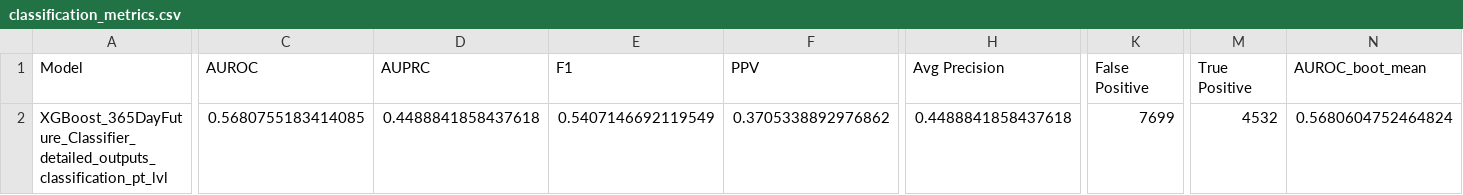
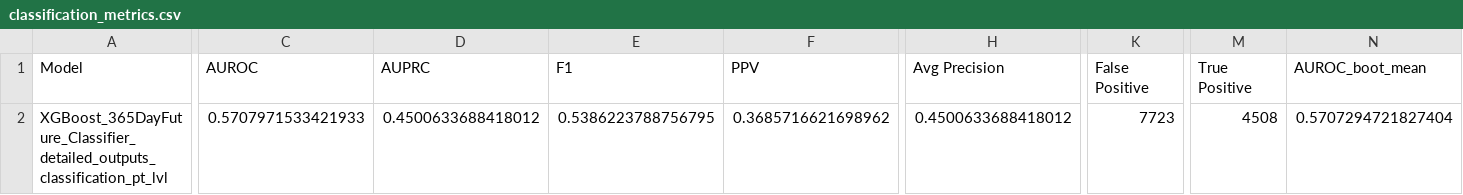
Before and after one commit to LauraDiao/CKD-modeling, a CSV file: ld_scripts/results_files_v2/eskd_clf_patient_full/classification_metrics.csv, drawn as a sheet; only a part is shown, gaps mark what is left out; the diff covers the shown part only; the diff names each change by its address in the sheet, - before the commit and + after, or states it on an @@ line.

```diff
--- a/ld_scripts/results_files_v2/eskd_clf_patient_full/classification_metrics.csv
+++ b/ld_scripts/results_files_v2/eskd_clf_patient_full/classification_metrics.csv
-C2 (AUROC): 0.5680755183414085
+C2 (AUROC): 0.5707971533421933
-D2 (AUPRC): 0.4488841858437618
+D2 (AUPRC): 0.4500633688418012
-E2 (F1): 0.5407146692119549
+E2 (F1): 0.5386223788756795
-F2 (PPV): 0.3705338892976862
+F2 (PPV): 0.3685716621698962
-H2 (Avg Precision): 0.4488841858437618
+H2 (Avg Precision): 0.4500633688418012
-K2 (False Positive): 7699
+K2 (False Positive): 7723
-M2 (True Positive): 4532
+M2 (True Positive): 4508
-N2 (AUROC_boot_mean): 0.5680604752464824
+N2 (AUROC_boot_mean): 0.5707294721827404
```
Also changed, not shown: 15 edited cells elsewhere in this file, ld_scripts/results_files_v2/eskd_clf_event_full/classification_metrics.csv, 31 other files.
